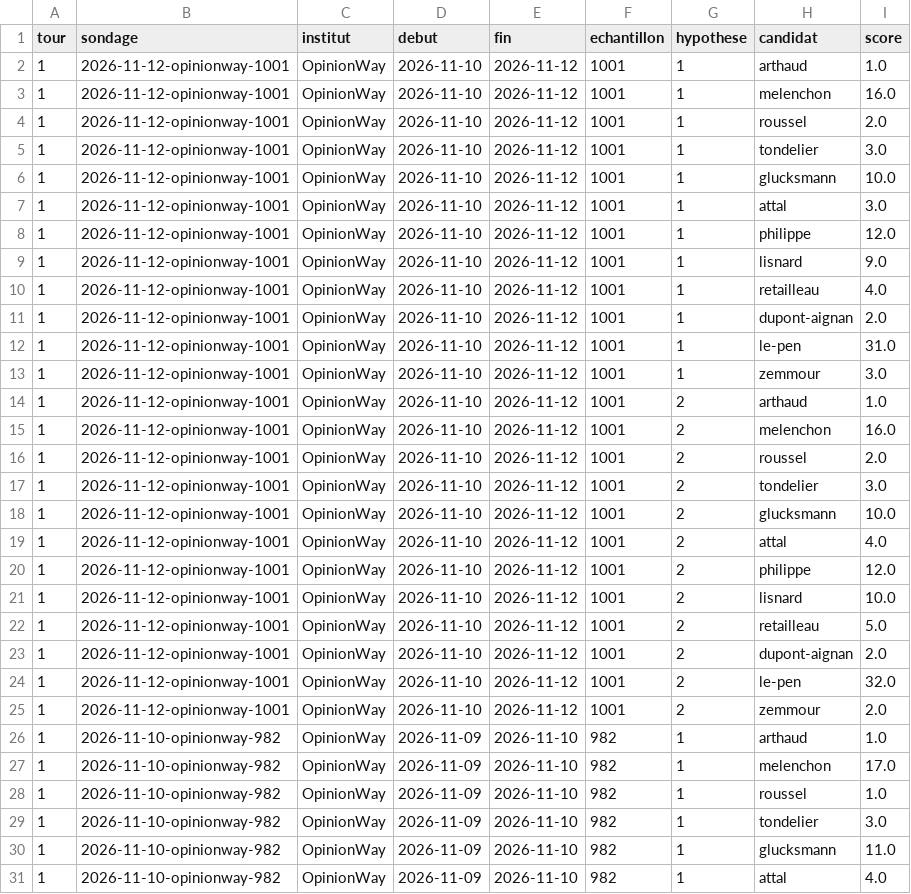
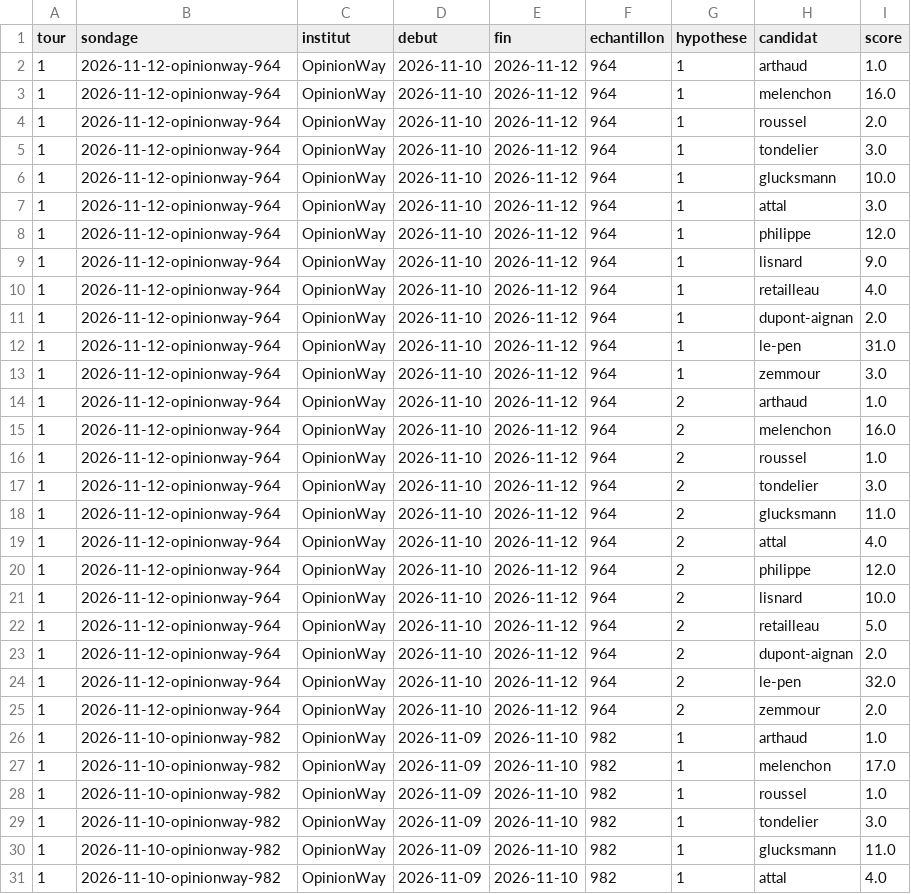
Before and after one commit to lcarwy/presidentielle-2027, a CSV file: data/sondages.csv, drawn as a sheet; only a part is shown; the diff covers the shown part only.

```diff
--- a/data/sondages.csv
+++ b/data/sondages.csv
@@ -1,26 +1,26 @@
 tour,sondage,institut,debut,fin,echantillon,hypothese,candidat,score
-1,2026-11-12-opinionway-1001,OpinionWay,2026-11-10,2026-11-12,1001,1,arthaud,1.0
-1,2026-11-12-opinionway-1001,OpinionWay,2026-11-10,2026-11-12,1001,1,melenchon,16.0
-1,2026-11-12-opinionway-1001,OpinionWay,2026-11-10,2026-11-12,1001,1,roussel,2.0
-1,2026-11-12-opinionway-1001,OpinionWay,2026-11-10,2026-11-12,1001,1,tondelier,3.0
-1,2026-11-12-opinionway-1001,OpinionWay,2026-11-10,2026-11-12,1001,1,glucksmann,10.0
-1,2026-11-12-opinionway-1001,OpinionWay,2026-11-10,2026-11-12,1001,1,attal,3.0
-1,2026-11-12-opinionway-1001,OpinionWay,2026-11-10,2026-11-12,1001,1,philippe,12.0
-1,2026-11-12-opinionway-1001,OpinionWay,2026-11-10,2026-11-12,1001,1,lisnard,9.0
-1,2026-11-12-opinionway-1001,OpinionWay,2026-11-10,2026-11-12,1001,1,retailleau,4.0
-1,2026-11-12-opinionway-1001,OpinionWay,2026-11-10,2026-11-12,1001,1,dupont-aignan,2.0
-1,2026-11-12-opinionway-1001,OpinionWay,2026-11-10,2026-11-12,1001,1,le-pen,31.0
-1,2026-11-12-opinionway-1001,OpinionWay,2026-11-10,2026-11-12,1001,1,zemmour,3.0
-1,2026-11-12-opinionway-1001,OpinionWay,2026-11-10,2026-11-12,1001,2,arthaud,1.0
-1,2026-11-12-opinionway-1001,OpinionWay,2026-11-10,2026-11-12,1001,2,melenchon,16.0
-1,2026-11-12-opinionway-1001,OpinionWay,2026-11-10,2026-11-12,1001,2,roussel,2.0
-1,2026-11-12-opinionway-1001,OpinionWay,2026-11-10,2026-11-12,1001,2,tondelier,3.0
-1,2026-11-12-opinionway-1001,OpinionWay,2026-11-10,2026-11-12,1001,2,glucksmann,10.0
-1,2026-11-12-opinionway-1001,OpinionWay,2026-11-10,2026-11-12,1001,2,attal,4.0
-1,2026-11-12-opinionway-1001,OpinionWay,2026-11-10,2026-11-12,1001,2,philippe,12.0
-1,2026-11-12-opinionway-1001,OpinionWay,2026-11-10,2026-11-12,1001,2,lisnard,10.0
-1,2026-11-12-opinionway-1001,OpinionWay,2026-11-10,2026-11-12,1001,2,retailleau,5.0
-1,2026-11-12-opinionway-1001,OpinionWay,2026-11-10,2026-11-12,1001,2,dupont-aignan,2.0
-1,2026-11-12-opinionway-1001,OpinionWay,2026-11-10,2026-11-12,1001,2,le-pen,32.0
-1,2026-11-12-opinionway-1001,OpinionWay,2026-11-10,2026-11-12,1001,2,zemmour,2.0
+1,2026-11-12-opinionway-964,OpinionWay,2026-11-10,2026-11-12,964,1,arthaud,1.0
+1,2026-11-12-opinionway-964,OpinionWay,2026-11-10,2026-11-12,964,1,melenchon,16.0
+1,2026-11-12-opinionway-964,OpinionWay,2026-11-10,2026-11-12,964,1,roussel,2.0
+1,2026-11-12-opinionway-964,OpinionWay,2026-11-10,2026-11-12,964,1,tondelier,3.0
+1,2026-11-12-opinionway-964,OpinionWay,2026-11-10,2026-11-12,964,1,glucksmann,10.0
+1,2026-11-12-opinionway-964,OpinionWay,2026-11-10,2026-11-12,964,1,attal,3.0
+1,2026-11-12-opinionway-964,OpinionWay,2026-11-10,2026-11-12,964,1,philippe,12.0
+1,2026-11-12-opinionway-964,OpinionWay,2026-11-10,2026-11-12,964,1,lisnard,9.0
+1,2026-11-12-opinionway-964,OpinionWay,2026-11-10,2026-11-12,964,1,retailleau,4.0
+1,2026-11-12-opinionway-964,OpinionWay,2026-11-10,2026-11-12,964,1,dupont-aignan,2.0
+1,2026-11-12-opinionway-964,OpinionWay,2026-11-10,2026-11-12,964,1,le-pen,31.0
+1,2026-11-12-opinionway-964,OpinionWay,2026-11-10,2026-11-12,964,1,zemmour,3.0
+1,2026-11-12-opinionway-964,OpinionWay,2026-11-10,2026-11-12,964,2,arthaud,1.0
+1,2026-11-12-opinionway-964,OpinionWay,2026-11-10,2026-11-12,964,2,melenchon,16.0
+1,2026-11-12-opinionway-964,OpinionWay,2026-11-10,2026-11-12,964,2,roussel,1.0
+1,2026-11-12-opinionway-964,OpinionWay,2026-11-10,2026-11-12,964,2,tondelier,3.0
+1,2026-11-12-opinionway-964,OpinionWay,2026-11-10,2026-11-12,964,2,glucksmann,11.0
+1,2026-11-12-opinionway-964,OpinionWay,2026-11-10,2026-11-12,964,2,attal,4.0
+1,2026-11-12-opinionway-964,OpinionWay,2026-11-10,2026-11-12,964,2,philippe,12.0
+1,2026-11-12-opinionway-964,OpinionWay,2026-11-10,2026-11-12,964,2,lisnard,10.0
+1,2026-11-12-opinionway-964,OpinionWay,2026-11-10,2026-11-12,964,2,retailleau,5.0
+1,2026-11-12-opinionway-964,OpinionWay,2026-11-10,2026-11-12,964,2,dupont-aignan,2.0
+1,2026-11-12-opinionway-964,OpinionWay,2026-11-10,2026-11-12,964,2,le-pen,32.0
+1,2026-11-12-opinionway-964,OpinionWay,2026-11-10,2026-11-12,964,2,zemmour,2.0
 1,2026-11-10-opinionway-982,OpinionWay,2026-11-09,2026-11-10,982,1,arthaud,1.0
```
Also changed, not shown: 6 added rows elsewhere in this file, 1 other file.
